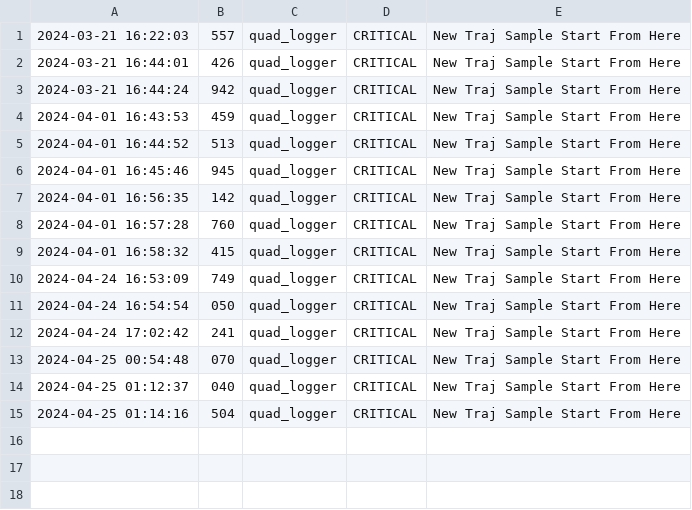
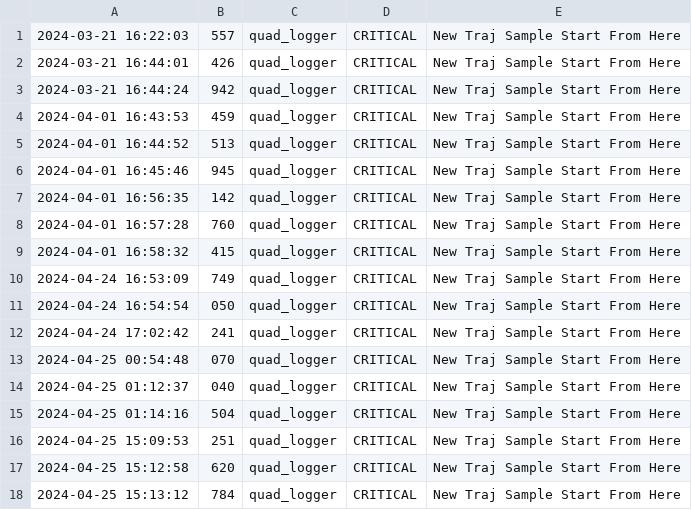
Before and after one commit to psrobotics/go1_reach_planner, a CSV file: log_tmp/traj_record_1.csv, drawn as a sheet; the diff names each change by its address in the sheet, - before the commit and + after, or states it on an @@ line.

```diff
--- a/log_tmp/traj_record_1.csv
+++ b/log_tmp/traj_record_1.csv
+row 16: 2024-04-25 15:09:53 | 251 | quad_logger | CRITICAL | New Traj Sample Start From Here
+row 17: 2024-04-25 15:12:58 | 620 | quad_logger | CRITICAL | New Traj Sample Start From Here
+row 18: 2024-04-25 15:13:12 | 784 | quad_logger | CRITICAL | New Traj Sample Start From Here
```
Also changed, not shown: 15 other files.
